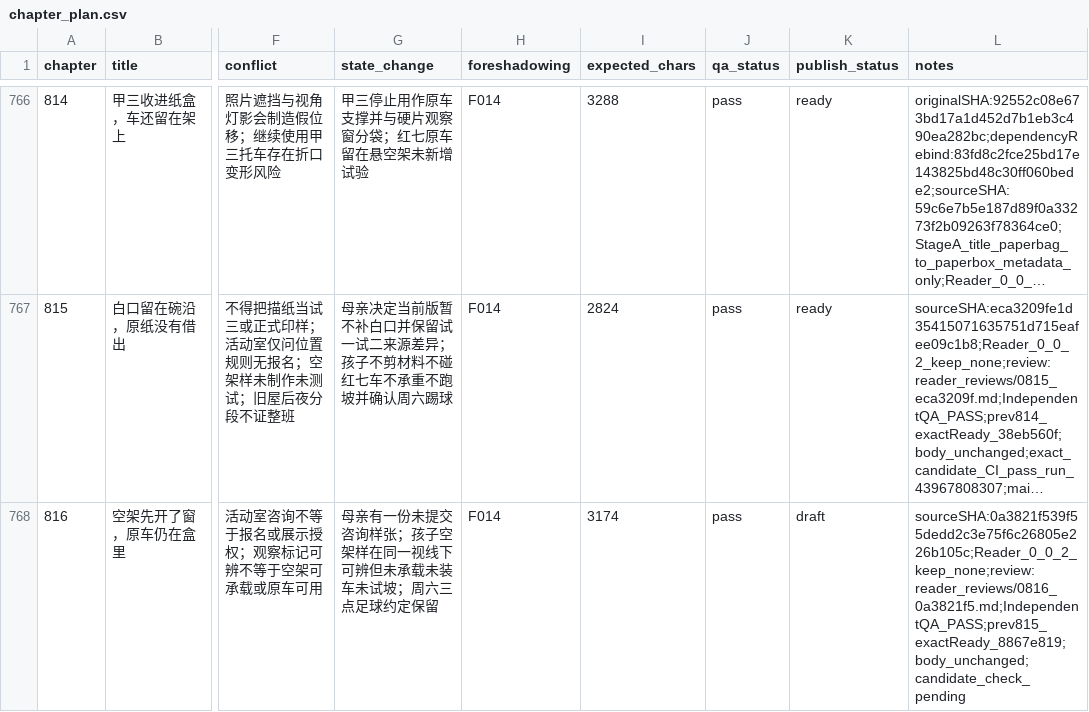
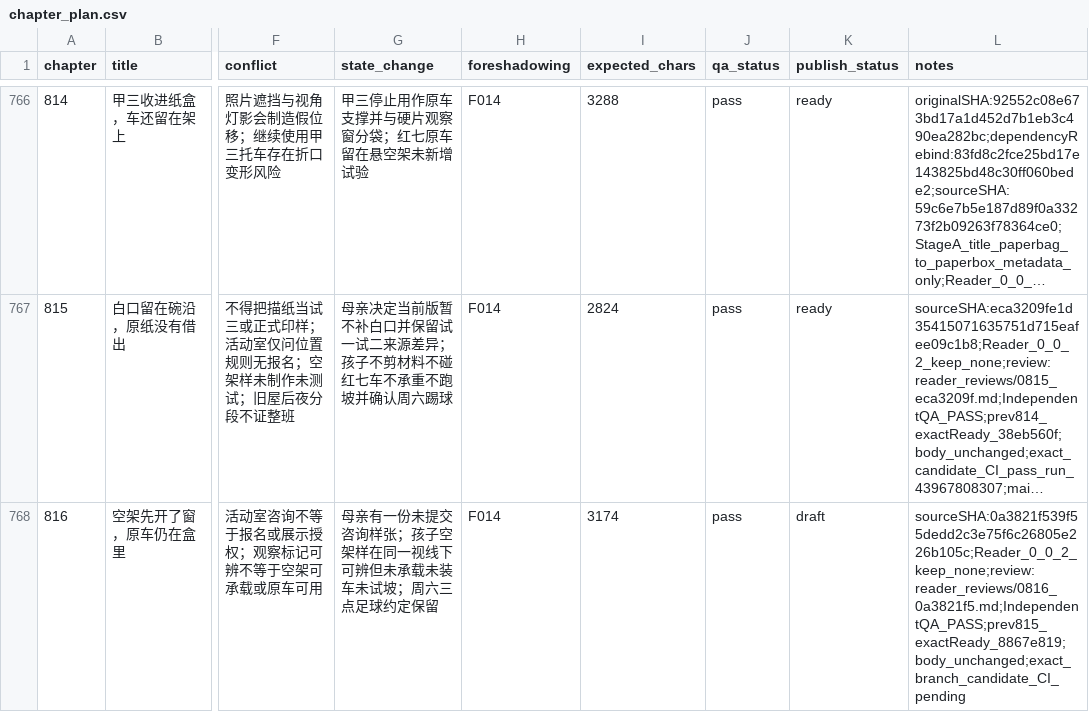
Before and after one commit to GcMin/fanqie-novel, a CSV file: plans/chapter_plan.csv, drawn as a sheet; only a part is shown, gaps mark what is left out; long unchanged cells end in …; the diff names each change by its address in the sheet, - before the commit and + after, or states it on an @@ line.

Commit message:
audit: stage chapter 0816 ready candidate for exact CI

```diff
--- a/plans/chapter_plan.csv
+++ b/plans/chapter_plan.csv
-L768 (notes): sourceSHA:0a3821f539f55dedd2c3e75f6c26805e226b105c;Reader_0_0_2_keep_none;review:reader_reviews/0816_0a3821f5.md;IndependentQA_PASS;prev815_exactReady_8867e819;body_unchanged;candidate_check_pending
+L768 (notes): sourceSHA:0a3821f539f55dedd2c3e75f6c26805e226b105c;Reader_0_0_2_keep_none;review:reader_reviews/0816_0a3821f5.md;IndependentQA_PASS;prev815_exactReady_8867e819;body_unchanged;exact_branch_candidate_CI_pending
```
Also changed, not shown: 5 other files.
